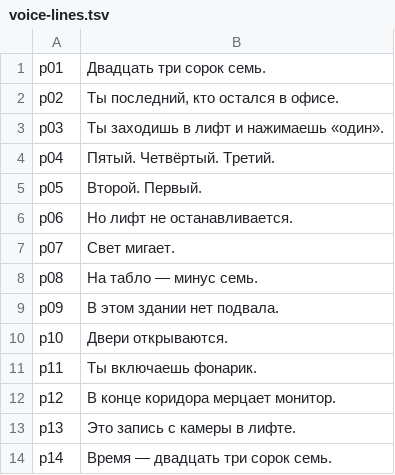
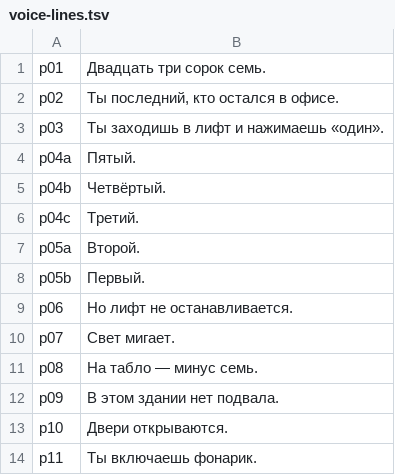
Before and after one commit to semenchenko0372-afk/first-pr, a TSV file: video/minus7/voice-lines.tsv, drawn as a sheet; only a part is shown; the shorter side is filled out with more unchanged rows.

```diff
--- a/video/minus7/voice-lines.tsv
+++ b/video/minus7/voice-lines.tsv
@@ -3,4 +3,7 @@ p02	Ты последний, кто остался в офисе.
 p03	Ты заходишь в лифт и нажимаешь «один».
-p04	Пятый. Четвёртый. Третий.
-p05	Второй. Первый.
+p04a	Пятый.
+p04b	Четвёртый.
+p04c	Третий.
+p05a	Второй.
+p05b	Первый.
 p06	Но лифт не останавливается.
```
Also changed, not shown: 38 other files.
